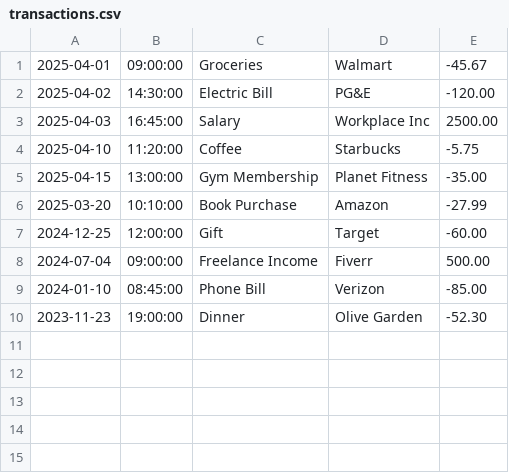
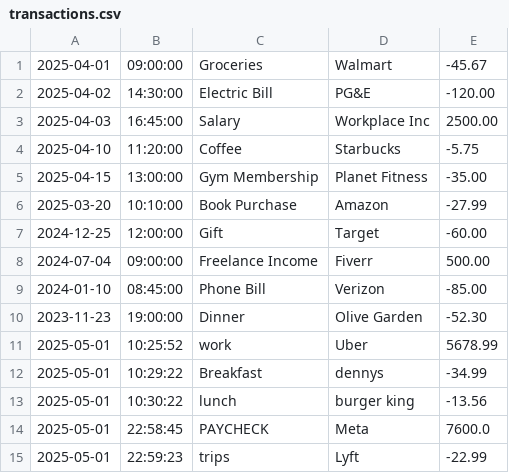
Before and after one commit to mboukhelkhal7/LearnToCode_Capstones, a CSV file: transactions.csv, drawn as a sheet.

```diff
--- a/transactions.csv
+++ b/transactions.csv
@@ -10 +10,6 @@
 2023-11-23|19:00:00|Dinner|Olive Garden|-52.30
+2025-05-01|10:25:52|work|Uber|5678.99
+2025-05-01|10:29:22|Breakfast|dennys|-34.99
+2025-05-01|10:30:22|lunch|burger king|-13.56
+2025-05-01|22:58:45|PAYCHECK|Meta|7600.0
+2025-05-01|22:59:23|trips|Lyft|-22.99
```
Also changed, not shown: 7 other files.
